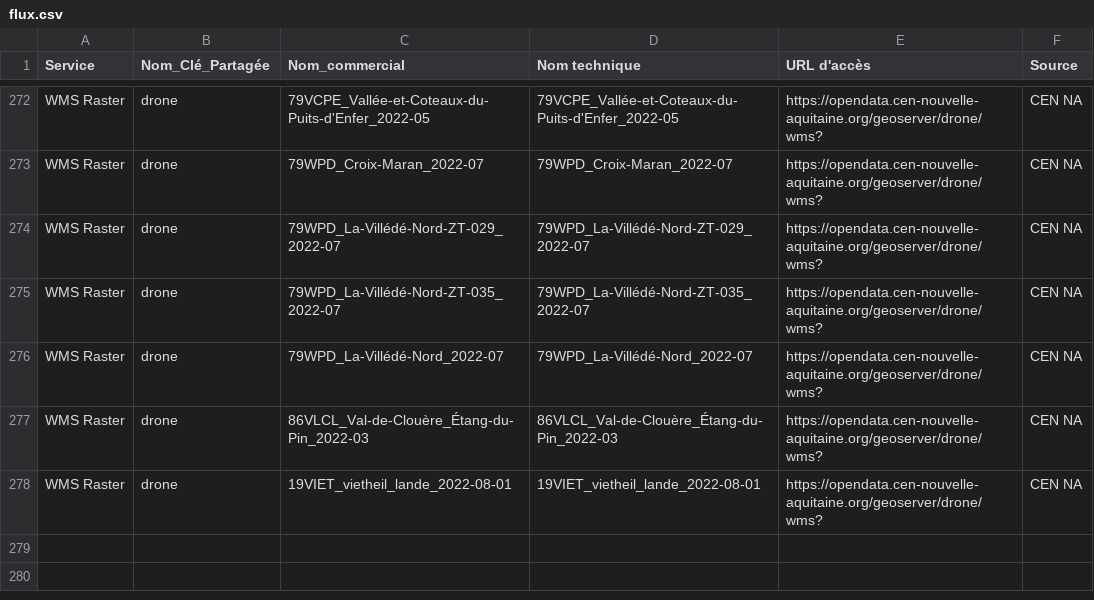
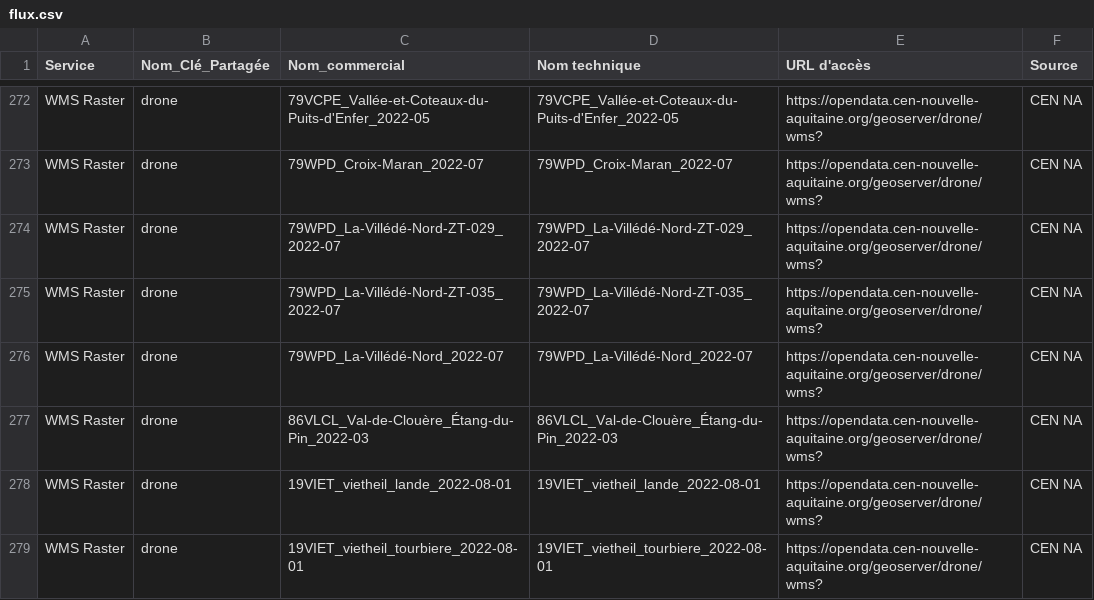
Before and after one commit to CEN-Nouvelle-Aquitaine/fluxcen, a CSV file: flux.csv, drawn as a sheet; only a part is shown, gaps mark what is left out.

Commit message:
Update flux.csv

```diff
--- a/flux.csv
+++ b/flux.csv
@@ -278 +278,2 @@ WMS Raster;drone;86VLCL_Val-de-Clouère_Étang-du-Pin_2022-03;86VLCL_Val-de-Clou
 WMS Raster;drone;19VIET_vietheil_lande_2022-08-01;19VIET_vietheil_lande_2022-08-01;https://opendata.cen-nouvelle-aquitaine.org/geoserver/drone/wms?;CEN NA
+WMS Raster;drone;19VIET_vietheil_tourbiere_2022-08-01;19VIET_vietheil_tourbiere_2022-08-01;https://opendata.cen-nouvelle-aquitaine.org/geoserver/drone/wms?;CEN NA
```
